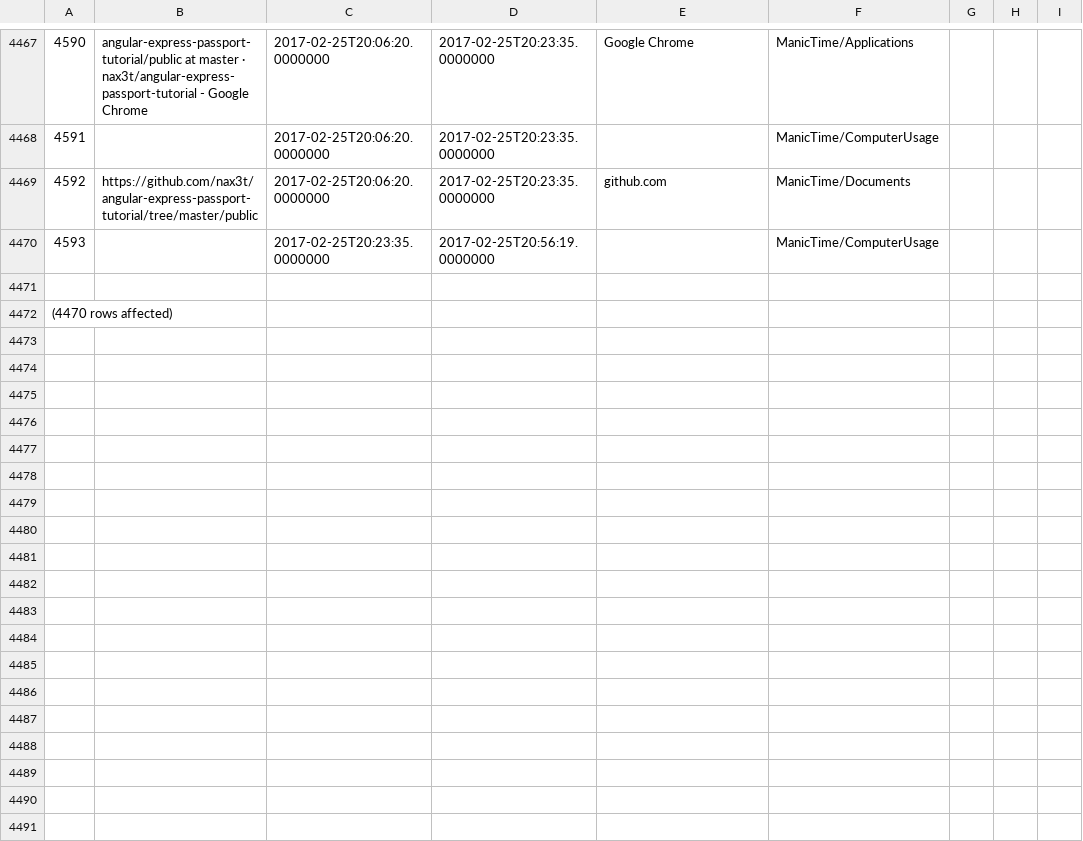
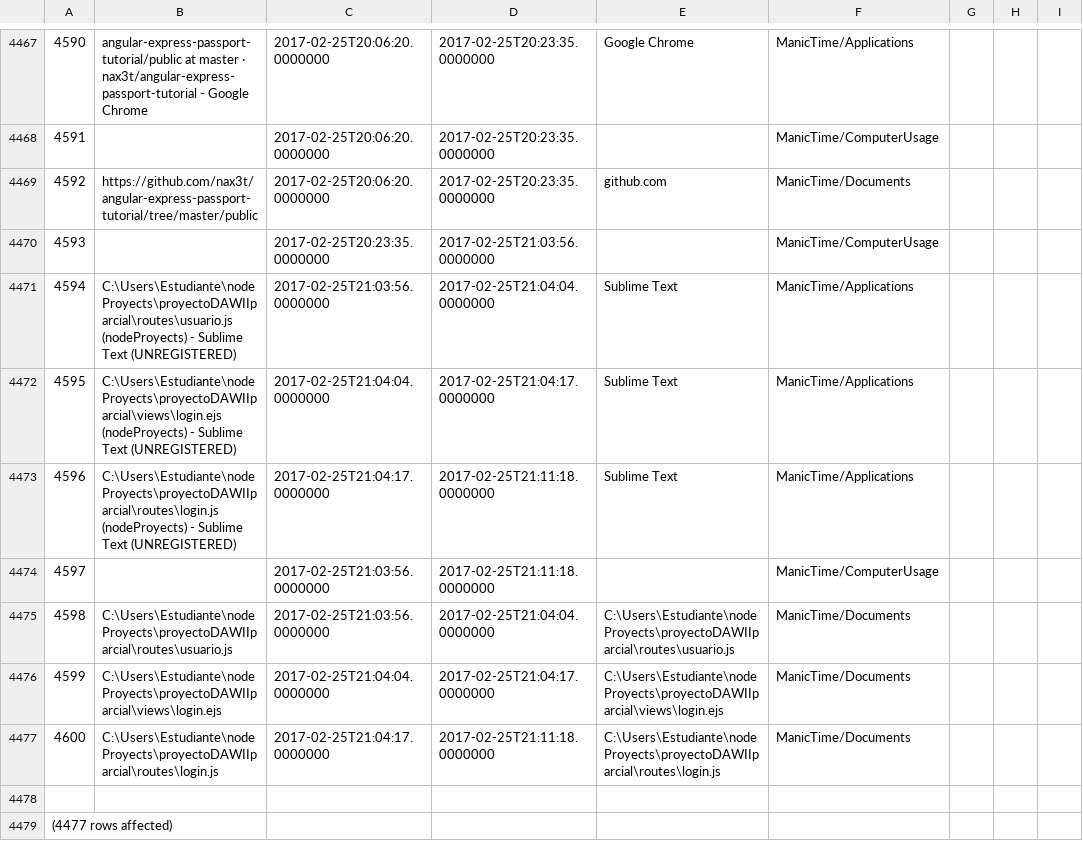
Before and after one commit to LeoEras/MTB, a CSV file: output18.csv, drawn as a sheet; only a part is shown, gaps mark what is left out; addresses are those after the commit; the diff names each change by its address in the sheet, - before the commit and + after, or states it on an @@ line.

Commit message:
Update

```diff
--- a/output18.csv
+++ b/output18.csv
-D4470: 2017-02-25T20:56:19.0000000
+D4470: 2017-02-25T21:03:56.0000000
+row 4471: 4594 | C:\Users\Estudiante\nodeProyects\proyectoDAWIIparcial\routes\usuario.js (nodeProyects) - Sublime Text (UNREGISTERED) | 2017-02-25T21:03:56.0000000 | 2017-02-25T21:04:04.0000000 | Sublime Text | ManicTime/Applications
+row 4472: 4595 | C:\Users\Estudiante\nodeProyects\proyectoDAWIIparcial\views\login.ejs (nodeProyects) - Sublime Text (UNREGISTERED) | 2017-02-25T21:04:04.0000000 | 2017-02-25T21:04:17.0000000 | Sublime Text | ManicTime/Applications
+row 4473: 4596 | C:\Users\Estudiante\nodeProyects\proyectoDAWIIparcial\routes\login.js (nodeProyects) - Sublime Text (UNREGISTERED) | 2017-02-25T21:04:17.0000000 | 2017-02-25T21:11:18.0000000 | Sublime Text | ManicTime/Applications
+row 4474: 4597 |  | 2017-02-25T21:03:56.0000000 | 2017-02-25T21:11:18.0000000 |  | ManicTime/ComputerUsage
+row 4475: 4598 | C:\Users\Estudiante\nodeProyects\proyectoDAWIIparcial\routes\usuario.js | 2017-02-25T21:03:56.0000000 | 2017-02-25T21:04:04.0000000 | C:\Users\Estudiante\nodeProyects\proyectoDAWIIparcial\routes\usuario.js | ManicTime/Documents
+row 4476: 4599 | C:\Users\Estudiante\nodeProyects\proyectoDAWIIparcial\views\login.ejs | 2017-02-25T21:04:04.0000000 | 2017-02-25T21:04:17.0000000 | C:\Users\Estudiante\nodeProyects\proyectoDAWIIparcial\views\login.ejs | ManicTime/Documents
+row 4477: 4600 | C:\Users\Estudiante\nodeProyects\proyectoDAWIIparcial\routes\login.js | 2017-02-25T21:04:17.0000000 | 2017-02-25T21:11:18.0000000 | C:\Users\Estudiante\nodeProyects\proyectoDAWIIparcial\routes\login.js | ManicTime/Documents
@@ column A renumbered from row 4479 down @@
```
